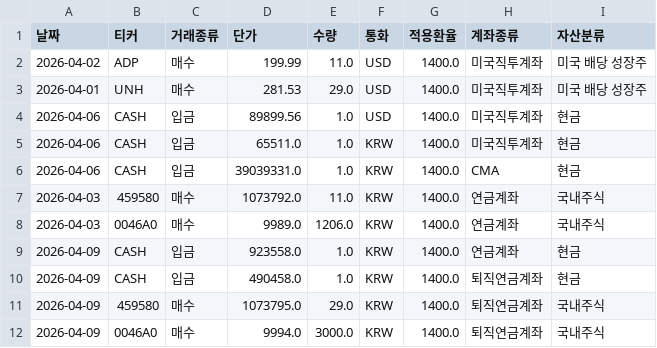
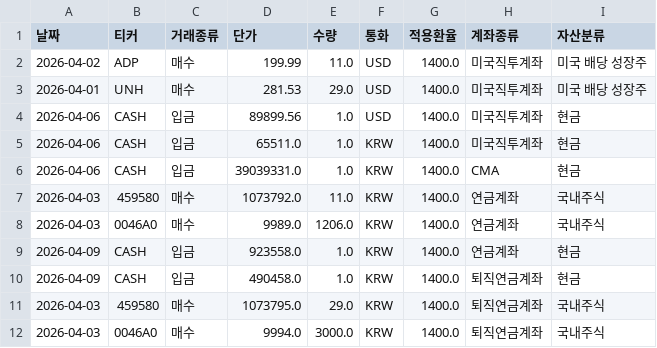
Before and after one commit to Kay-Hwang/asset-manager, a CSV file: my_portfolio.csv, drawn as a sheet.

Commit message:
Update portfolio data via App

```diff
--- a/my_portfolio.csv
+++ b/my_portfolio.csv
@@ -10,3 +10,3 @@
 2026-04-09,CASH,입금,490458.0,1.0,KRW,1400.0,퇴직연금계좌,현금
-2026-04-09,459580,매수,1073795.0,29.0,KRW,1400.0,퇴직연금계좌,국내주식
-2026-04-09,0046A0,매수,9994.0,3000.0,KRW,1400.0,퇴직연금계좌,국내주식
+2026-04-03,459580,매수,1073795.0,29.0,KRW,1400.0,퇴직연금계좌,국내주식
+2026-04-03,0046A0,매수,9994.0,3000.0,KRW,1400.0,퇴직연금계좌,국내주식
```
